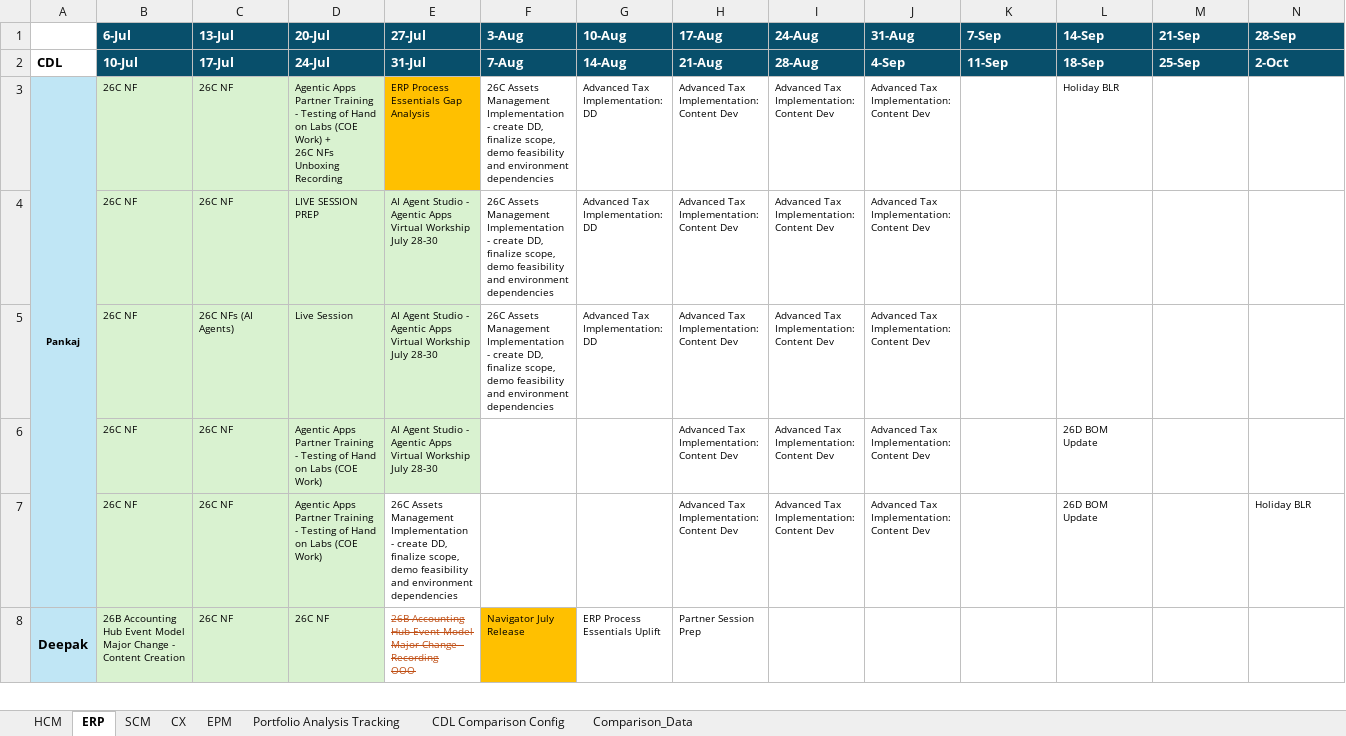
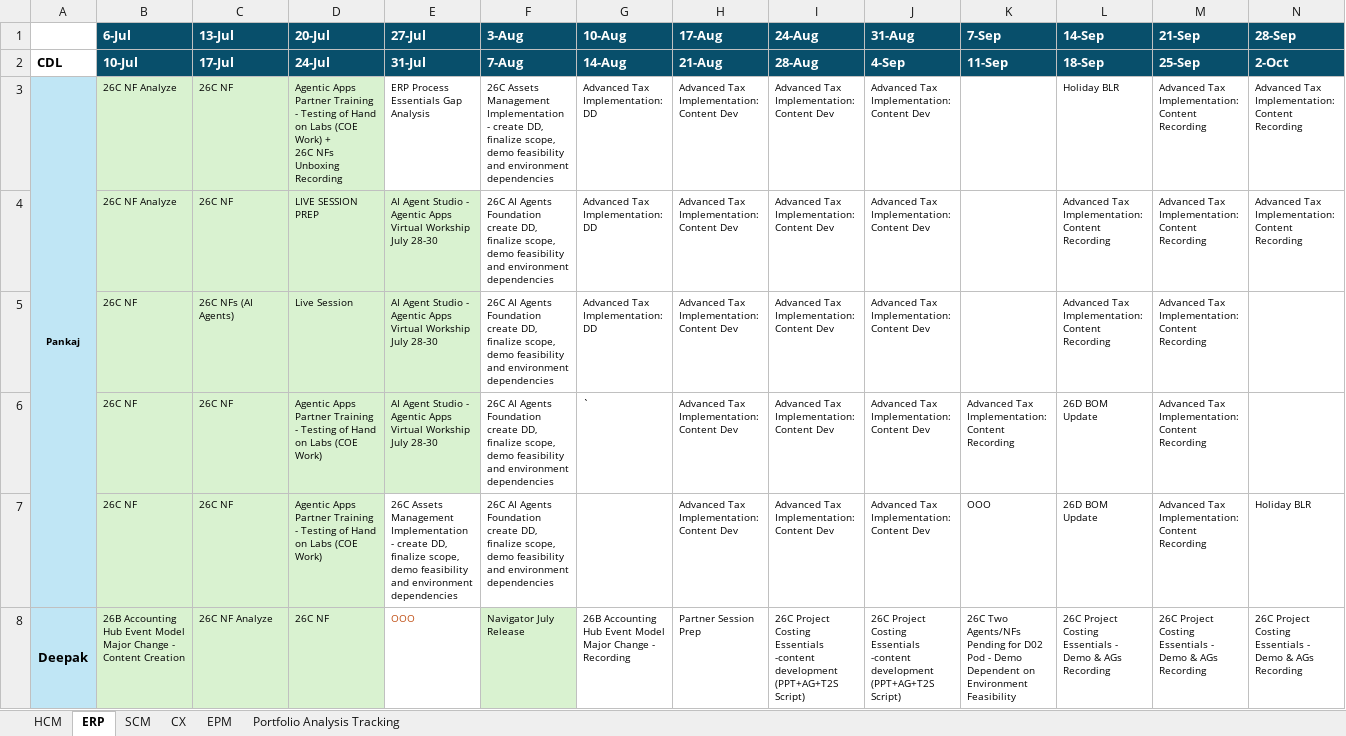
Before and after one commit to pavithraguruprasadb-maker/26C-New-Features-Dashboard, an Excel workbook: 26C Sprint CDL RAC.xlsx, sheet ERP, drawn as a sheet; only a part is shown; values as stored, in another font and other column widths than the file's, no borders; ↵ is a line break in a cell; the diff covers the shown part only; the diff names each change by its address in the sheet, - before the commit and + after, or states it on an @@ line.

```diff
--- a/26C Sprint CDL RAC.xlsx (sheet ERP)
+++ b/26C Sprint CDL RAC.xlsx (sheet ERP)
-sheet tab: CDL Comparison Config
-sheet tab: Comparison_Data
-B3:B4 (6-Jul): 26C NF
+B3:B4 (6-Jul): 26C NF Analyze
-E3 fill: #FFC000
+E3 fill: none
-M3:M7 (21-Sep): (empty)
+M3:M7 (21-Sep): Advanced Tax Implementation: Content Recording
-N3:N4 (28-Sep): (empty)
+N3:N4 (28-Sep): Advanced Tax Implementation: Content Recording
-F4:F5 (3-Aug): 26C Assets Management Implementation - create DD,…
+F4:F5 (3-Aug): 26C AI Agents Foundation create DD,…
-L4:L5 (14-Sep): (empty)
+L4:L5 (14-Sep): Advanced Tax Implementation: Content Recording
-F6:F7 (3-Aug): (empty)
+F6:F7 (3-Aug): 26C AI Agents Foundation create DD, finalize scope, demo feasibility and environment dependencies
-G6 (10-Aug): (empty)
+G6 (10-Aug): `
-K6 (7-Sep): (empty)
+K6 (7-Sep): Advanced Tax Implementation: Content Recording
-K7 (7-Sep): (empty)
+K7 (7-Sep): OOO
-C8 (13-Jul): 26C NF
+C8 (13-Jul): 26C NF Analyze
-E8 (27-Jul): 26B Accounting Hub Event Model Major Change - Recording ↵ OOO
+E8 (27-Jul): OOO
-E8 strikethrough: on
+E8 strikethrough: off
-F8 fill: #FFC000
+F8 fill: #D9F2D0
-G8 (10-Aug): ERP Process Essentials Uplift
+G8 (10-Aug): 26B Accounting Hub Event Model Major Change - Recording
-I8 (24-Aug): (empty)
+I8 (24-Aug): 26C Project Costing Essentials -content development (PPT+AG+T2S Script)
-J8 (31-Aug): (empty)
+J8 (31-Aug): 26C Project Costing Essentials -content development (PPT+AG+T2S Script)
-K8 (7-Sep): (empty)
+K8 (7-Sep): 26C Two Agents/NFs Pending for D02 Pod - Demo Dependent on Environment Feasibility
-L8 (14-Sep): (empty)
+L8 (14-Sep): 26C Project Costing Essentials - Demo & AGs Recording
-M8 (21-Sep): (empty)
+M8 (21-Sep): 26C Project Costing Essentials - Demo & AGs Recording
-N8 (28-Sep): (empty)
+N8 (28-Sep): 26C Project Costing Essentials - Demo & AGs Recording
```
Also changed, not shown: 13 added rows, 13 removed rows, 49 edited cells and cell formats elsewhere in this sheet, sheet SCM, sheet HCM, sheet CX, sheet EPM, sheet Portfolio Analysis Tracking.
